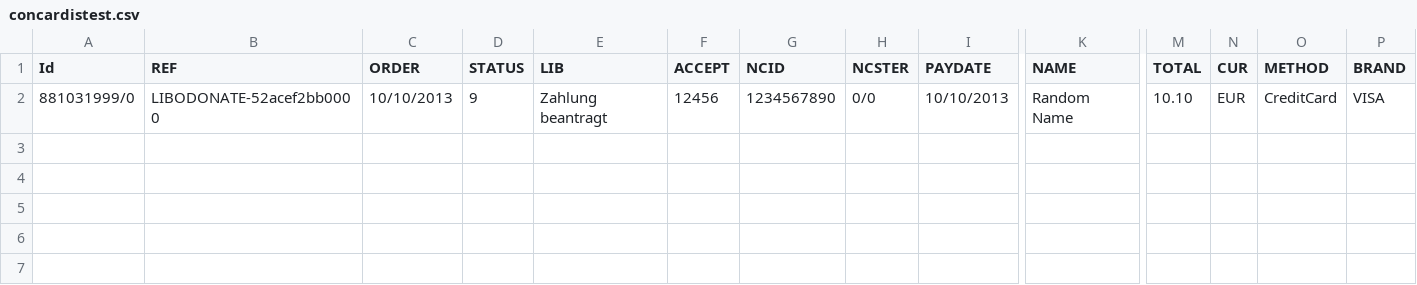
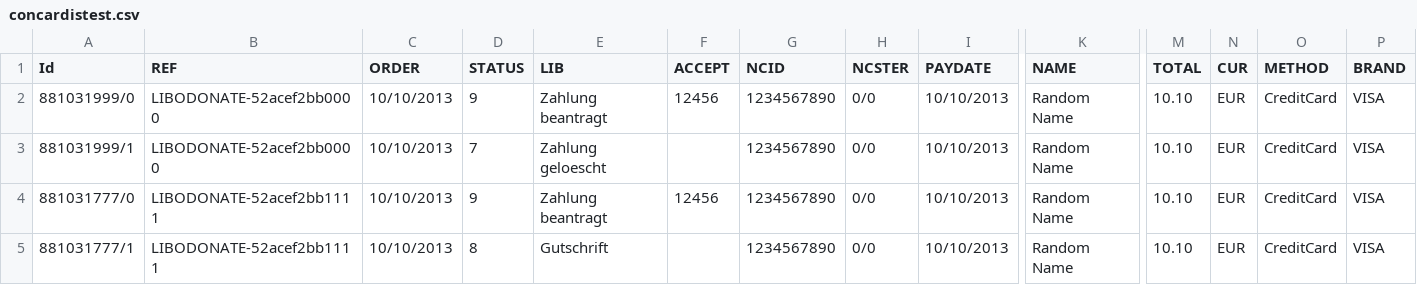
Before and after one commit to tdf/pygnclib, a CSV file: concardistest.csv, drawn as a sheet; only a part is shown, gaps mark what is left out; rows hold the shown columns only; the diff names each change by its address in the sheet, - before the commit and + after, or states it on an @@ line.

```diff
--- a/concardistest.csv
+++ b/concardistest.csv
+row 3: 881031999/1 | LIBODONATE-52acef2bb0000 | 10/10/2013 | 7 | Zahlung geloescht |  | 1234567890 | 0/0 | 10/10/2013 | Random Name | 10.10 | EUR | CreditCard | VISA
+row 4: 881031777/0 | LIBODONATE-52acef2bb1111 | 10/10/2013 | 9 | Zahlung beantragt | 12456 | 1234567890 | 0/0 | 10/10/2013 | Random Name | 10.10 | EUR | CreditCard | VISA
+row 5: 881031777/1 | LIBODONATE-52acef2bb1111 | 10/10/2013 | 8 | Gutschrift |  | 1234567890 | 0/0 | 10/10/2013 | Random Name | 10.10 | EUR | CreditCard | VISA
```
Also changed, not shown: 4 other files.
